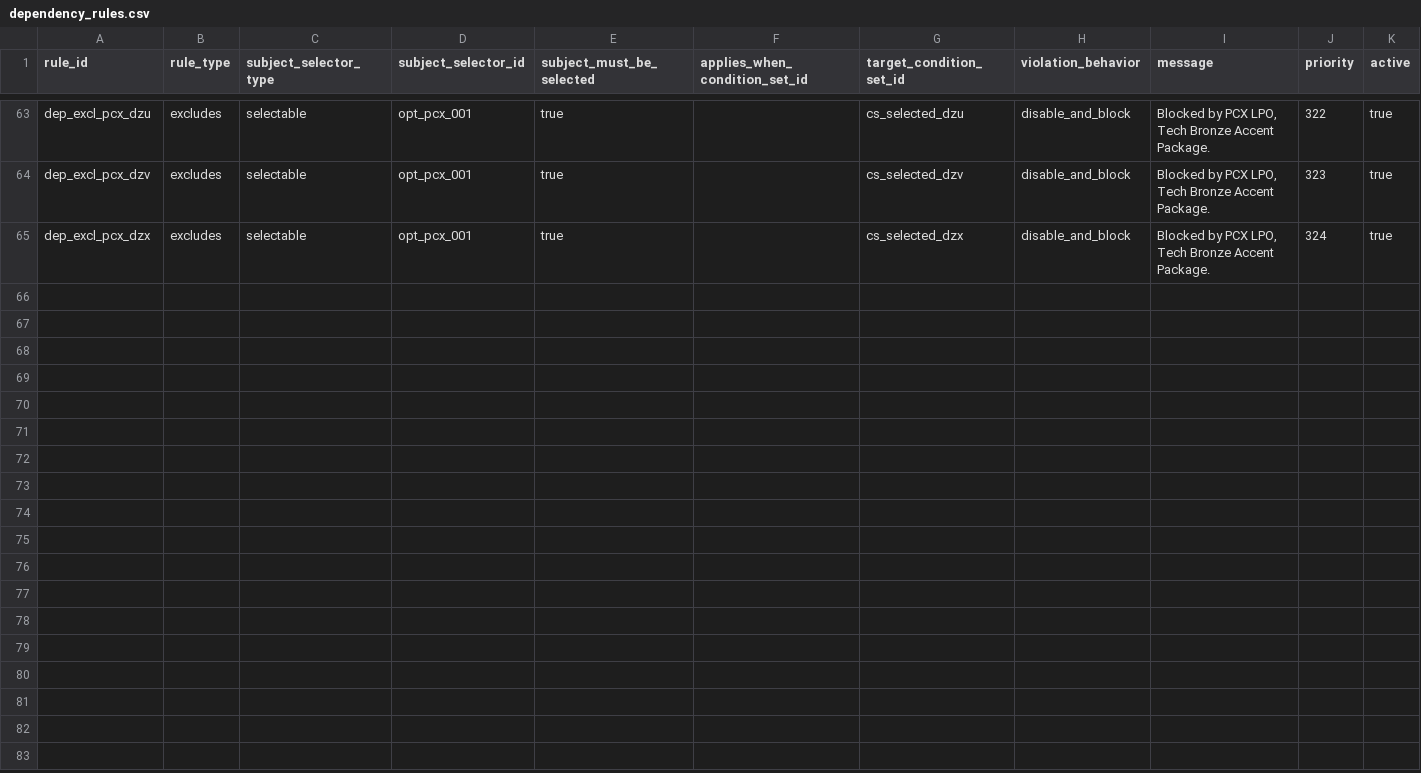
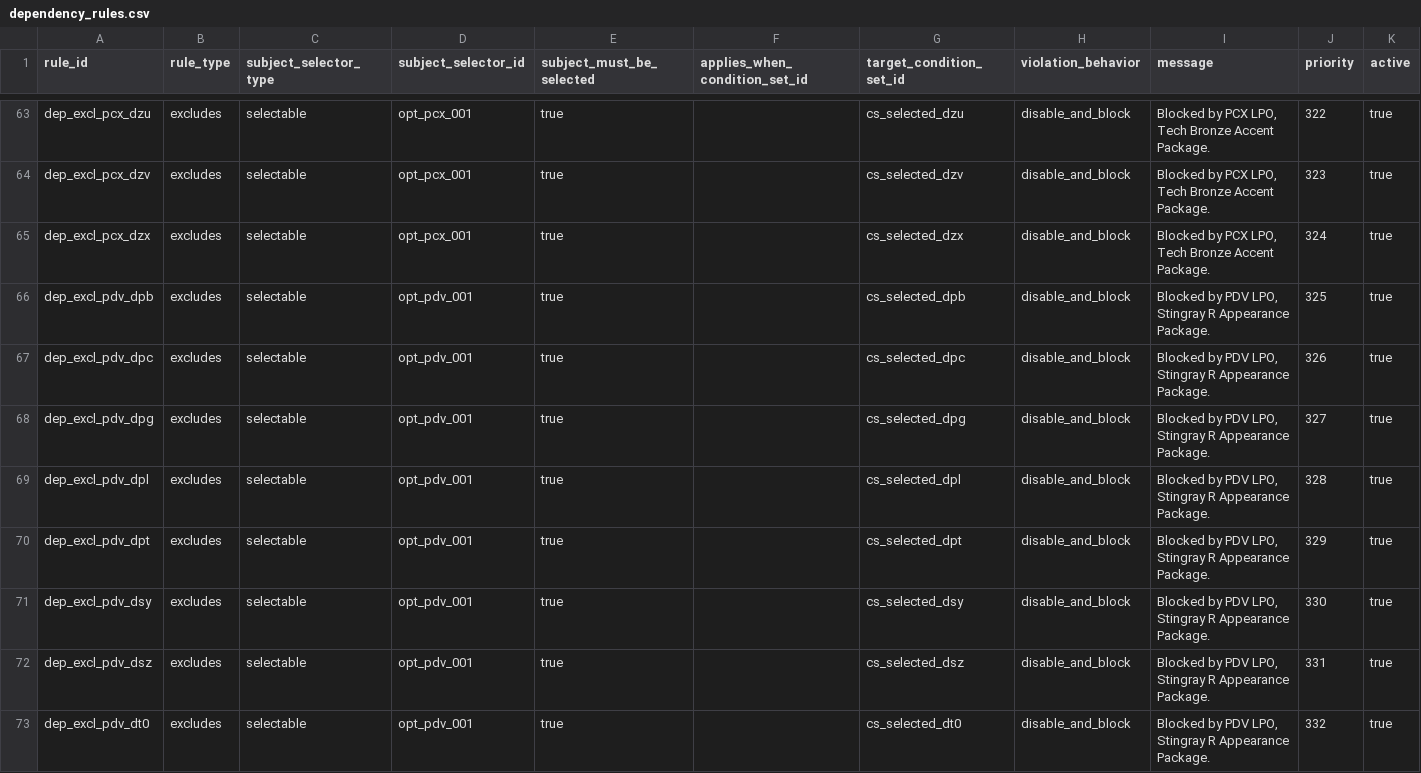
Before and after one commit to seanzmc/27vette, a CSV file: data/stingray/logic/dependency_rules.csv, drawn as a sheet; only a part is shown, gaps mark what is left out; the diff covers the shown part only.

Commit message:
Adds PDV stripe exclude ownership
Migrates the safe PDV-to-stripe dependency excludes into CSV ownership and updates preservation expectations accordingly.

Expands test coverage for the newly owned rules and adjusts manifest census/triage counts to reflect the reduced preserved cross-boundary set.

```diff
--- a/data/stingray/logic/dependency_rules.csv
+++ b/data/stingray/logic/dependency_rules.csv
@@ -65 +65,9 @@ dep_excl_pcx_dzv,excludes,selectable,opt_pcx_001,true,,cs_selected_dzv,disable_a
 dep_excl_pcx_dzx,excludes,selectable,opt_pcx_001,true,,cs_selected_dzx,disable_and_block,"Blocked by PCX LPO, Tech Bronze Accent Package.",324,true
+dep_excl_pdv_dpb,excludes,selectable,opt_pdv_001,true,,cs_selected_dpb,disable_and_block,"Blocked by PDV LPO, Stingray R Appearance Package.",325,true
+dep_excl_pdv_dpc,excludes,selectable,opt_pdv_001,true,,cs_selected_dpc,disable_and_block,"Blocked by PDV LPO, Stingray R Appearance Package.",326,true
+dep_excl_pdv_dpg,excludes,selectable,opt_pdv_001,true,,cs_selected_dpg,disable_and_block,"Blocked by PDV LPO, Stingray R Appearance Package.",327,true
+dep_excl_pdv_dpl,excludes,selectable,opt_pdv_001,true,,cs_selected_dpl,disable_and_block,"Blocked by PDV LPO, Stingray R Appearance Package.",328,true
+dep_excl_pdv_dpt,excludes,selectable,opt_pdv_001,true,,cs_selected_dpt,disable_and_block,"Blocked by PDV LPO, Stingray R Appearance Package.",329,true
+dep_excl_pdv_dsy,excludes,selectable,opt_pdv_001,true,,cs_selected_dsy,disable_and_block,"Blocked by PDV LPO, Stingray R Appearance Package.",330,true
+dep_excl_pdv_dsz,excludes,selectable,opt_pdv_001,true,,cs_selected_dsz,disable_and_block,"Blocked by PDV LPO, Stingray R Appearance Package.",331,true
+dep_excl_pdv_dt0,excludes,selectable,opt_pdv_001,true,,cs_selected_dt0,disable_and_block,"Blocked by PDV LPO, Stingray R Appearance Package.",332,true
```
Also changed, not shown: 8 added rows elsewhere in this file, data/stingray/validation/projected_slice_ownership.csv, 5 other files.
